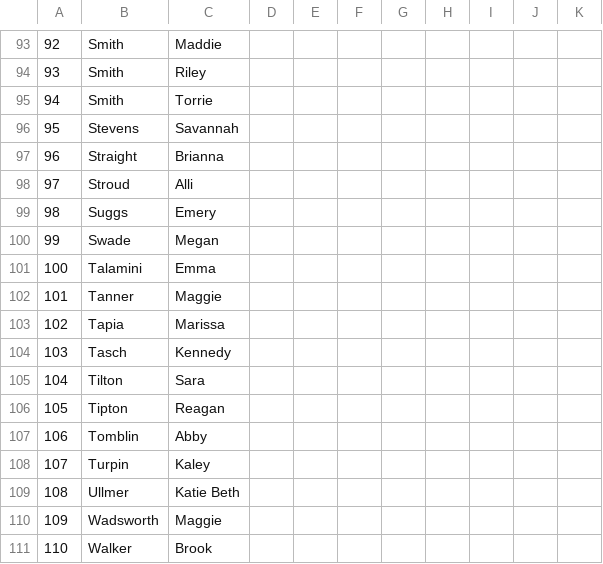
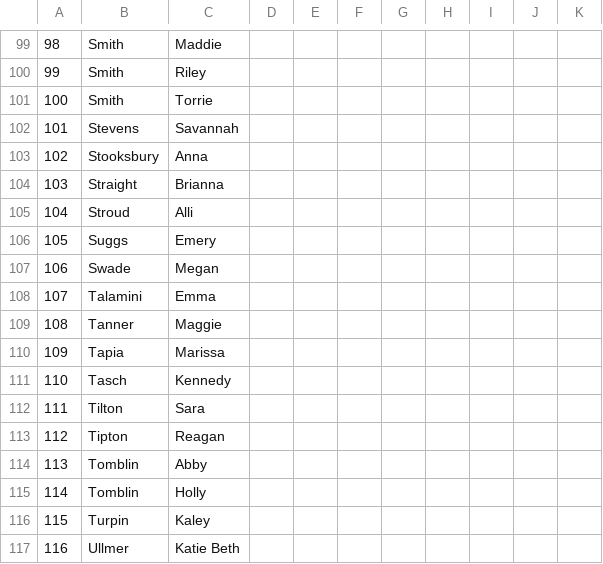
Before and after one commit to tmcabee/softball, a CSV file: output/10UF_coaches.csv, drawn as a sheet; only a part is shown, gaps mark what is left out; the shorter side is filled out with more unchanged rows; the diff covers the shown part only; the diff names each change by its address in the sheet, - before the commit and + after, or states it on an @@ line.

```diff
--- a/output/10UF_coaches.csv
+++ b/output/10UF_coaches.csv
@@ column A renumbered from row 7 down @@
+row 103: 102 | Stooksbury | Anna
+row 115: 114 | Tomblin | Holly
```
Also changed, not shown: 6 added rows and 1 edited cell elsewhere in this file, output/14UF_coaches.csv, output/14US_coaches.csv, 17 other files.
